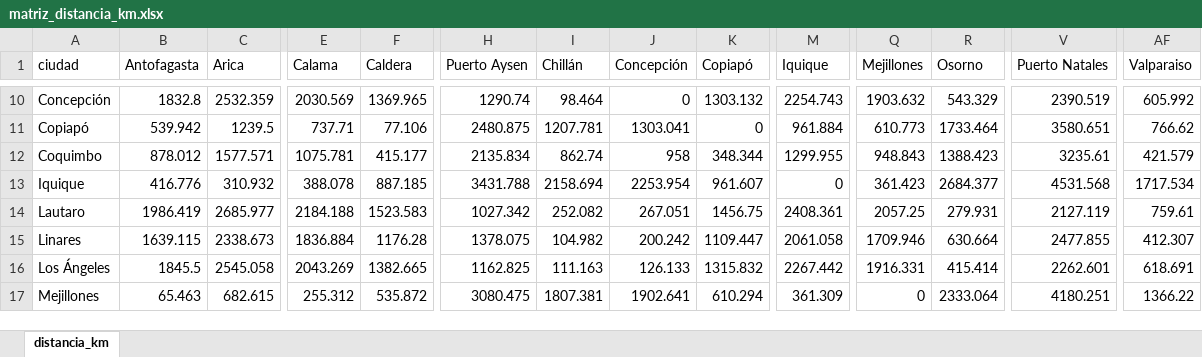
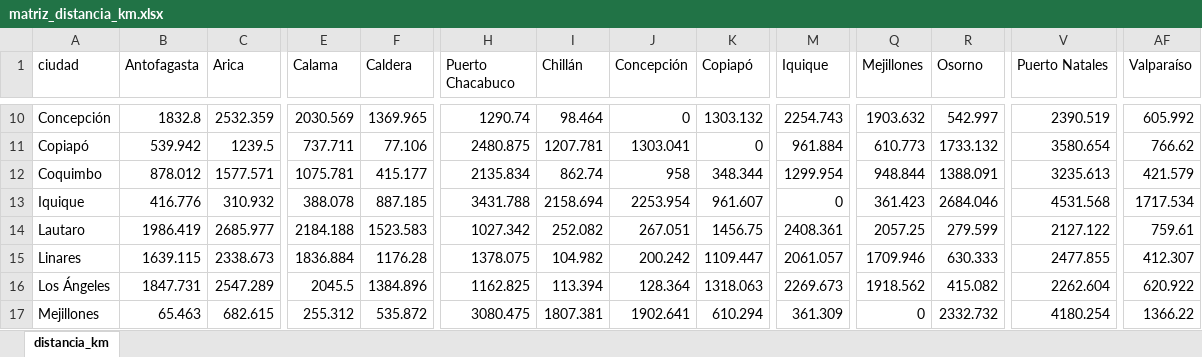
Before and after one commit to christianzv14-coder/Cerebro, an Excel workbook: data/matriz_distancia_km.xlsx, sheet distancia_km, drawn as a sheet; only a part is shown, gaps mark what is left out; values as stored, in another font and other column widths than the file's, no borders; the diff covers the shown part only; the diff names each change by its address in the sheet, - before the commit and + after, or states it on an @@ line.

Commit message:
Update matriz_distancia_km.xlsx

```diff
--- a/data/matriz_distancia_km.xlsx (sheet distancia_km)
+++ b/data/matriz_distancia_km.xlsx (sheet distancia_km)
-H1: Puerto Aysen
+H1: Puerto Chacabuco
-AF1: Valparaiso
+AF1: Valparaíso
-R10 (Osorno): 543.329
+R10 (Osorno): 542.997
-E11 (Calama): 737.71
+E11 (Calama): 737.711
-R11 (Osorno): 1733.464
+R11 (Osorno): 1733.132
-V11 (Puerto Natales): 3580.651
+V11 (Puerto Natales): 3580.654
-M12 (Iquique): 1299.955
+M12 (Iquique): 1299.954
-Q12 (Mejillones): 948.843
+Q12 (Mejillones): 948.844
-R12 (Osorno): 1388.423
+R12 (Osorno): 1388.091
-V12 (Puerto Natales): 3235.61
+V12 (Puerto Natales): 3235.613
-R13 (Osorno): 2684.377
+R13 (Osorno): 2684.046
-R14 (Osorno): 279.931
+R14 (Osorno): 279.599
-V14 (Puerto Natales): 2127.119
+V14 (Puerto Natales): 2127.122
-M15 (Iquique): 2061.058
+M15 (Iquique): 2061.057
-R15 (Osorno): 630.664
+R15 (Osorno): 630.333
-B16 (Antofagasta): 1845.5
+B16 (Antofagasta): 1847.731
-C16 (Arica): 2545.058
+C16 (Arica): 2547.289
-E16 (Calama): 2043.269
+E16 (Calama): 2045.5
-F16 (Caldera): 1382.665
+F16 (Caldera): 1384.896
-I16 (Chillán): 111.163
+I16 (Chillán): 113.394
-J16 (Concepción): 126.133
+J16 (Concepción): 128.364
-K16 (Copiapó): 1315.832
+K16 (Copiapó): 1318.063
-M16 (Iquique): 2267.442
+M16 (Iquique): 2269.673
-Q16 (Mejillones): 1916.331
+Q16 (Mejillones): 1918.562
-R16 (Osorno): 415.414
+R16 (Osorno): 415.082
-V16 (Puerto Natales): 2262.601
+V16 (Puerto Natales): 2262.604
-AF16 (Valparaíso): 618.691
+AF16 (Valparaíso): 620.922
-R17 (Osorno): 2333.064
+R17 (Osorno): 2332.732
-V17 (Puerto Natales): 4180.251
+V17 (Puerto Natales): 4180.254
```
Also changed, not shown: 119 edited cells elsewhere in this sheet.
